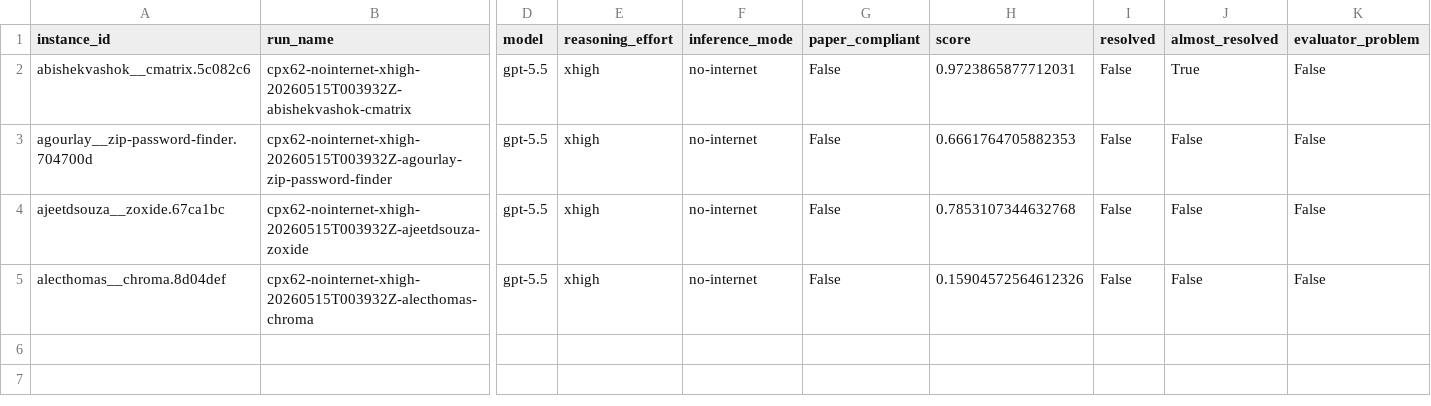
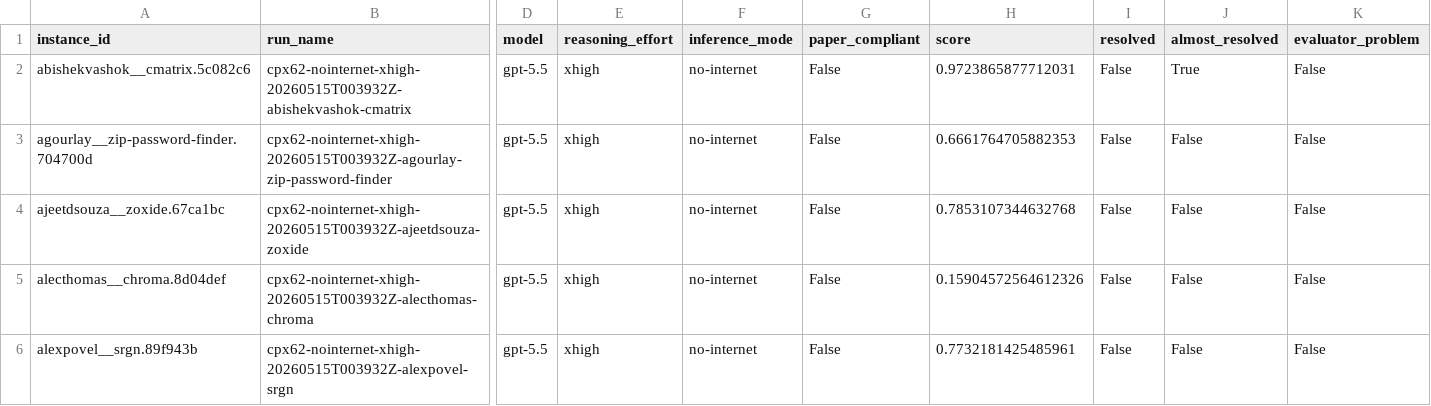
Before and after one commit to Muhtasham/goalbench, a CSV file: docs/data/results.csv, drawn as a sheet; only a part is shown, gaps mark what is left out; rows hold the shown columns only; the diff names each change by its address in the sheet, - before the commit and + after, or states it on an @@ line.

```diff
--- a/docs/data/results.csv
+++ b/docs/data/results.csv
+row 6: alexpovel__srgn.89f943b | cpx62-nointernet-xhigh-20260515T003932Z-alexpovel-srgn | gpt-5.5 | xhigh | no-internet | False | 0.7732181425485961 | False | False | False
```
Also changed, not shown: 16 other files.
